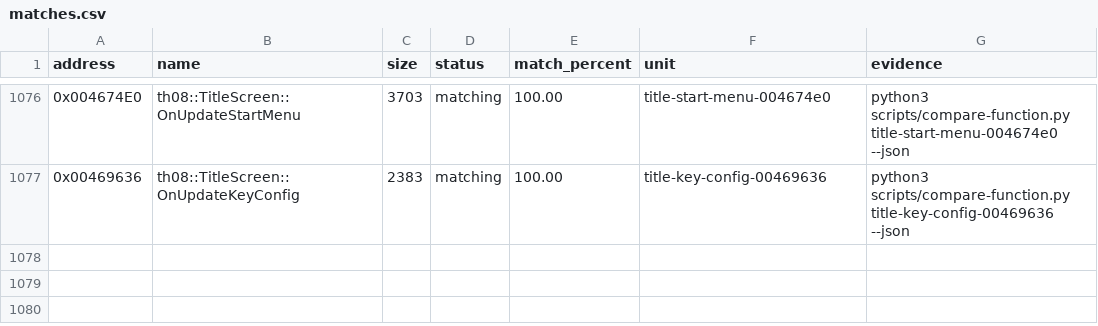
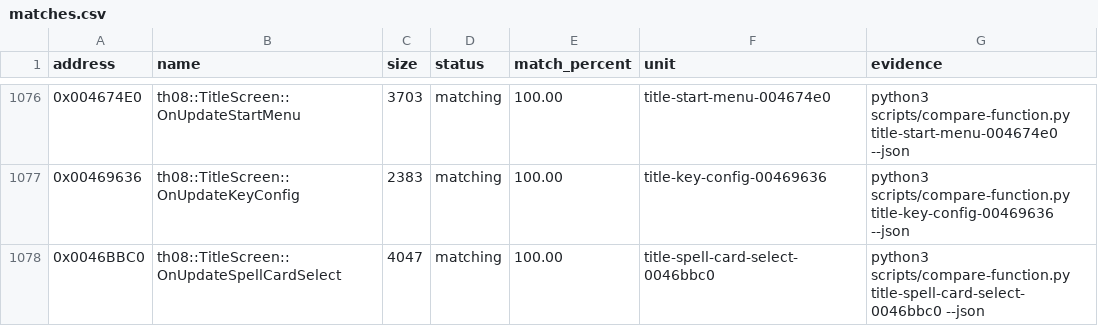
Before and after one commit to koishikois259/th08-multi, a CSV file: config/matches.csv, drawn as a sheet; only a part is shown, gaps mark what is left out.

Commit message:
gpt-web: reconstruct title spell card menu

```diff
--- a/config/matches.csv
+++ b/config/matches.csv
@@ -1077 +1077,2 @@ address,name,size,status,match_percent,unit,evidence
 0x00469636,th08::TitleScreen::OnUpdateKeyConfig,2383,matching,100.00,title-key-config-00469636,python3 scripts/compare-function.py title-key-config-00469636 --json
+0x0046BBC0,th08::TitleScreen::OnUpdateSpellCardSelect,4047,matching,100.00,title-spell-card-select-0046bbc0,python3 scripts/compare-function.py title-spell-card-select-0046bbc0 --json
```
Also changed, not shown: config/implemented.csv, config/mapping.csv, 6 other files.
